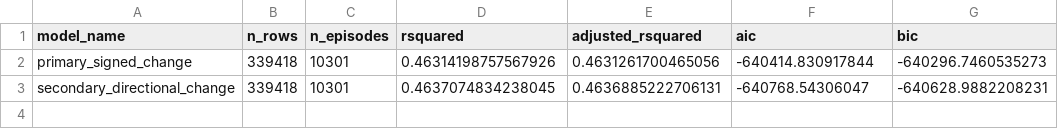
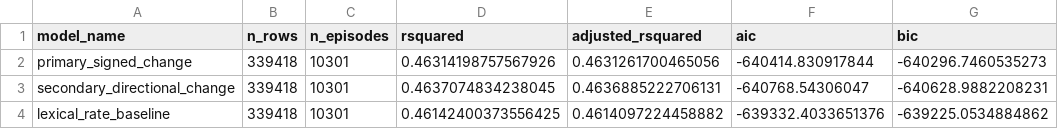
Before and after one commit to Rhongomyniadz/flow_of_argument, a CSV file: experiments/exp2_iceberg/results/exp2_regression_model_comparison.csv, drawn as a sheet; the diff names each change by its address in the sheet, - before the commit and + after, or states it on an @@ line.

```diff
--- a/experiments/exp2_iceberg/results/exp2_regression_model_comparison.csv
+++ b/experiments/exp2_iceberg/results/exp2_regression_model_comparison.csv
+row 4: lexical_rate_baseline | 339418 | 10301 | 0.46142400373556425 | 0.4614097224458882 | -639332.4033651376 | -639225.0534884862
```
Also changed, not shown: experiments/exp2_iceberg/results/exp2_regression_coefficients.csv, 8 other files.
